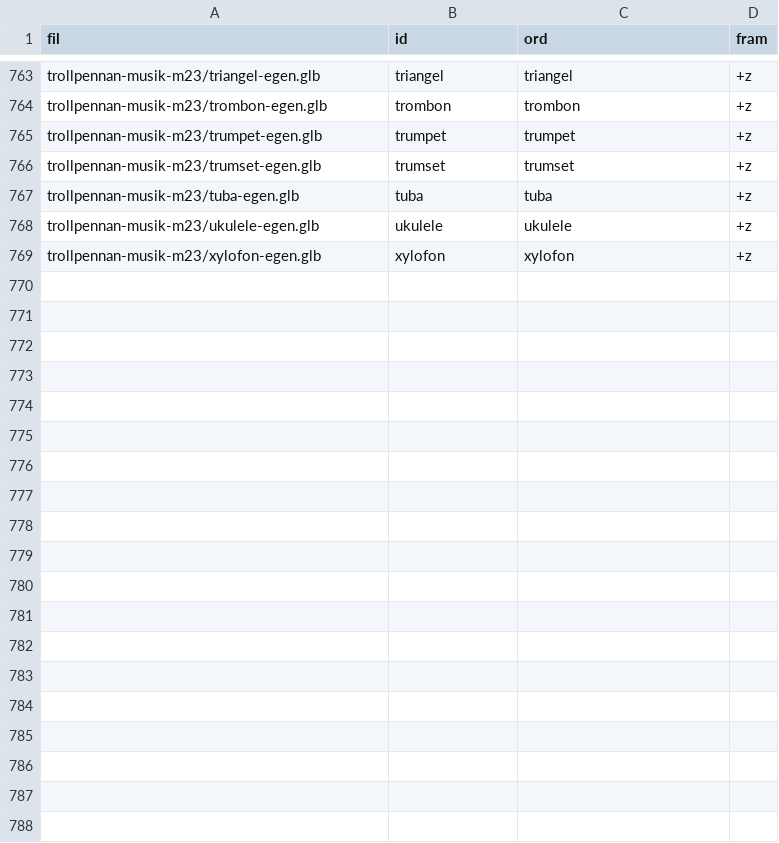
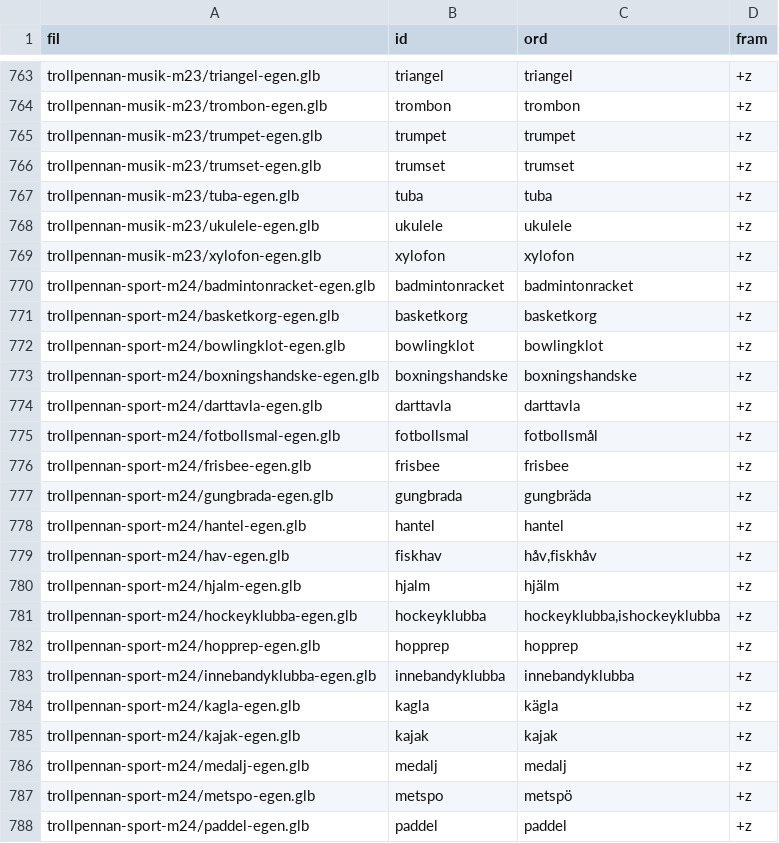
Before and after one commit to christofferhedman87/trollpennan, a TSV file: rundor/R3F-modellserie/tillval-serie.tsv, drawn as a sheet; only a part is shown, gaps mark what is left out; the diff covers the shown part only; the diff names each change by its address in the sheet, - before the commit and + after, or states it on an @@ line.

Commit message:
R3F underlag: M24 sport, bad och friluftsliv (34 egna, CC0)

```diff
--- a/rundor/R3F-modellserie/tillval-serie.tsv
+++ b/rundor/R3F-modellserie/tillval-serie.tsv
+row 770: trollpennan-sport-m24/badmintonracket-egen.glb | badmintonracket | badmintonracket | +z
+row 771: trollpennan-sport-m24/basketkorg-egen.glb | basketkorg | basketkorg | +z
+row 772: trollpennan-sport-m24/bowlingklot-egen.glb | bowlingklot | bowlingklot | +z
+row 773: trollpennan-sport-m24/boxningshandske-egen.glb | boxningshandske | boxningshandske | +z
+row 774: trollpennan-sport-m24/darttavla-egen.glb | darttavla | darttavla | +z
+row 775: trollpennan-sport-m24/fotbollsmal-egen.glb | fotbollsmal | fotbollsmål | +z
+row 776: trollpennan-sport-m24/frisbee-egen.glb | frisbee | frisbee | +z
+row 777: trollpennan-sport-m24/gungbrada-egen.glb | gungbrada | gungbräda | +z
+row 778: trollpennan-sport-m24/hantel-egen.glb | hantel | hantel | +z
+row 779: trollpennan-sport-m24/hav-egen.glb | fiskhav | håv,fiskhåv | +z
+row 780: trollpennan-sport-m24/hjalm-egen.glb | hjalm | hjälm | +z
+row 781: trollpennan-sport-m24/hockeyklubba-egen.glb | hockeyklubba | hockeyklubba,ishockeyklubba | +z
+row 782: trollpennan-sport-m24/hopprep-egen.glb | hopprep | hopprep | +z
+row 783: trollpennan-sport-m24/innebandyklubba-egen.glb | innebandyklubba | innebandyklubba | +z
+row 784: trollpennan-sport-m24/kagla-egen.glb | kagla | kägla | +z
+row 785: trollpennan-sport-m24/kajak-egen.glb | kajak | kajak | +z
+row 786: trollpennan-sport-m24/medalj-egen.glb | medalj | medalj | +z
+row 787: trollpennan-sport-m24/metspo-egen.glb | metspo | metspö | +z
+row 788: trollpennan-sport-m24/paddel-egen.glb | paddel | paddel | +z
```
Also changed, not shown: 15 added rows elsewhere in this file, rundor/R3F-modellserie/forvantat.tsv, 4 other files.
